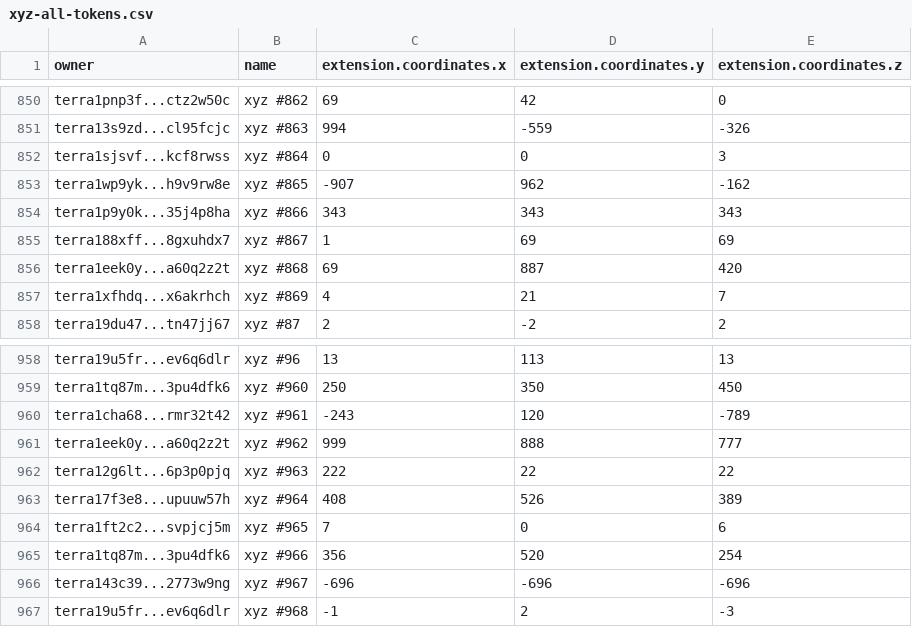
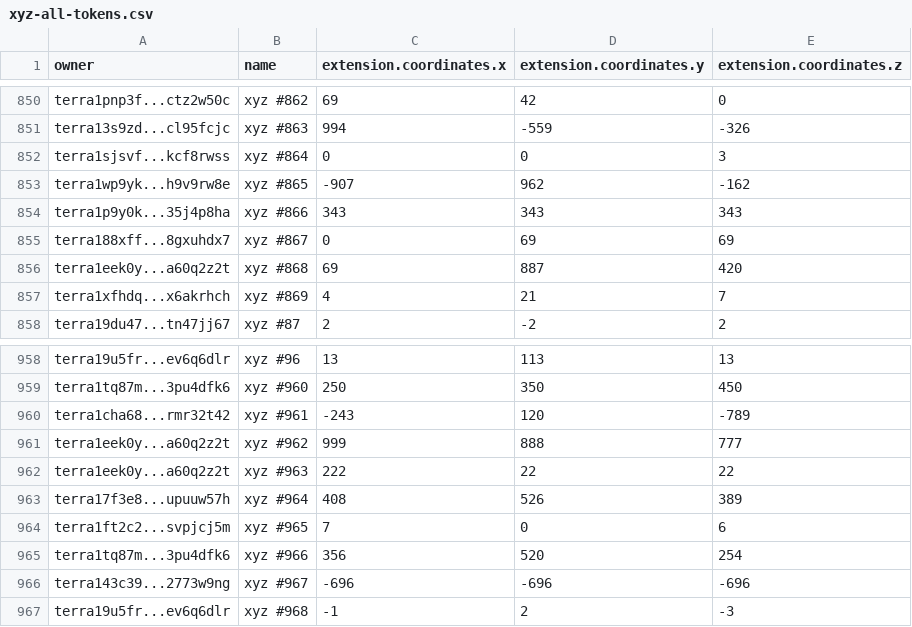
Before and after one commit to cryptoYJ/xyz-tools, a CSV file: xyz-all-tokens.csv, drawn as a sheet; only a part is shown, gaps mark what is left out; the diff covers the shown part only.

```diff
--- a/xyz-all-tokens.csv
+++ b/xyz-all-tokens.csv
@@ -854,3 +854,3 @@
 "terra1p9y0k...35j4p8ha","xyz #866",343,343,343
-"terra188xff...8gxuhdx7","xyz #867",1,69,69
+"terra188xff...8gxuhdx7","xyz #867",0,69,69
 "terra1eek0y...a60q2z2t","xyz #868",69,887,420
@@ -961,3 +961,3 @@
 "terra1eek0y...a60q2z2t","xyz #962",999,888,777
-"terra12g6lt...6p3p0pjq","xyz #963",222,22,22
+"terra1eek0y...a60q2z2t","xyz #963",222,22,22
 "terra17f3e8...upuuw57h","xyz #964",408,526,389
```
Also changed, not shown: 7 edited cells elsewhere in this file, 5 other files.
